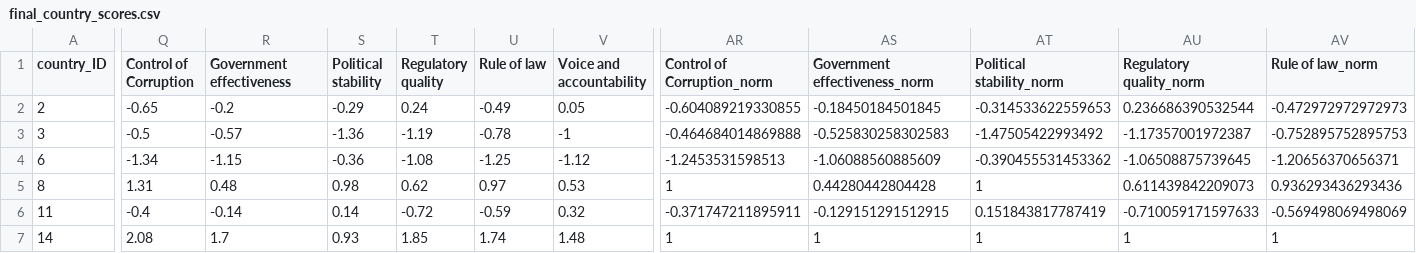
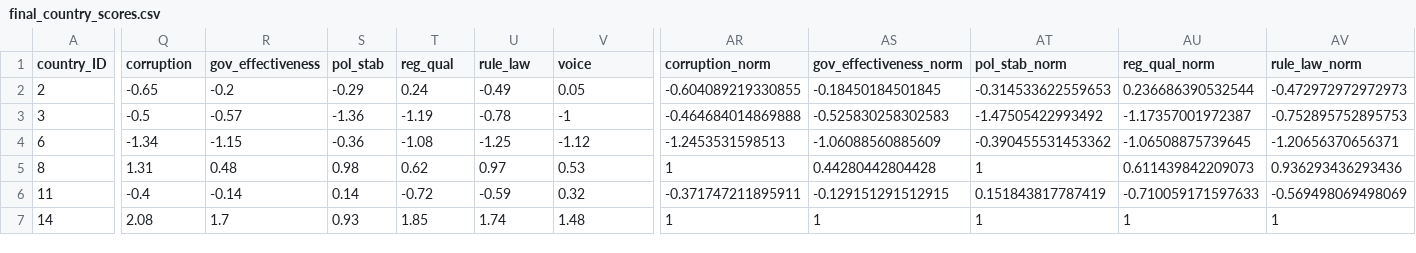
Before and after one commit to KUNI-Mariculture/Mariculture-data-analysis, a CSV file: master dataset construction/final_country_scores.csv, drawn as a sheet; only a part is shown, gaps mark what is left out; the diff covers the shown part only; the diff names each change by its address in the sheet, - before the commit and + after, or states it on an @@ line.

```diff
--- a/master dataset construction/final_country_scores.csv
+++ b/master dataset construction/final_country_scores.csv
-Q1: Control of Corruption
+Q1: corruption
-R1: Government effectiveness
+R1: gov_effectiveness
-S1: Political stability
+S1: pol_stab
-T1: Regulatory quality
+T1: reg_qual
-U1: Rule of law
+U1: rule_law
-V1: Voice and accountability
+V1: voice
-AR1: Control of Corruption_norm
+AR1: corruption_norm
-AS1: Government effectiveness_norm
+AS1: gov_effectiveness_norm
-AT1: Political stability_norm
+AT1: pol_stab_norm
-AU1: Regulatory quality_norm
+AU1: reg_qual_norm
-AV1: Rule of law_norm
+AV1: rule_law_norm
```
Also changed, not shown: 1 edited cell elsewhere in this file, 9 other files.
